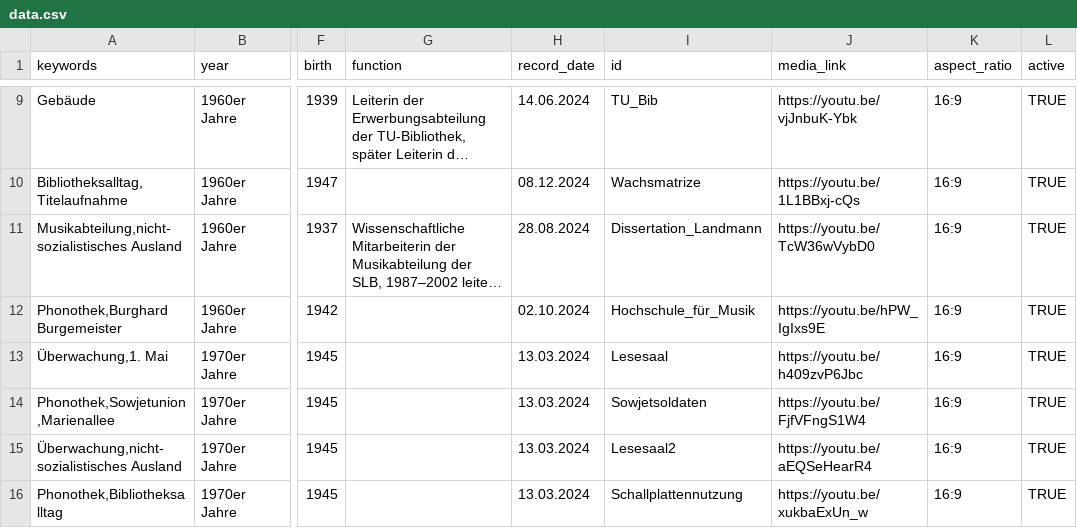
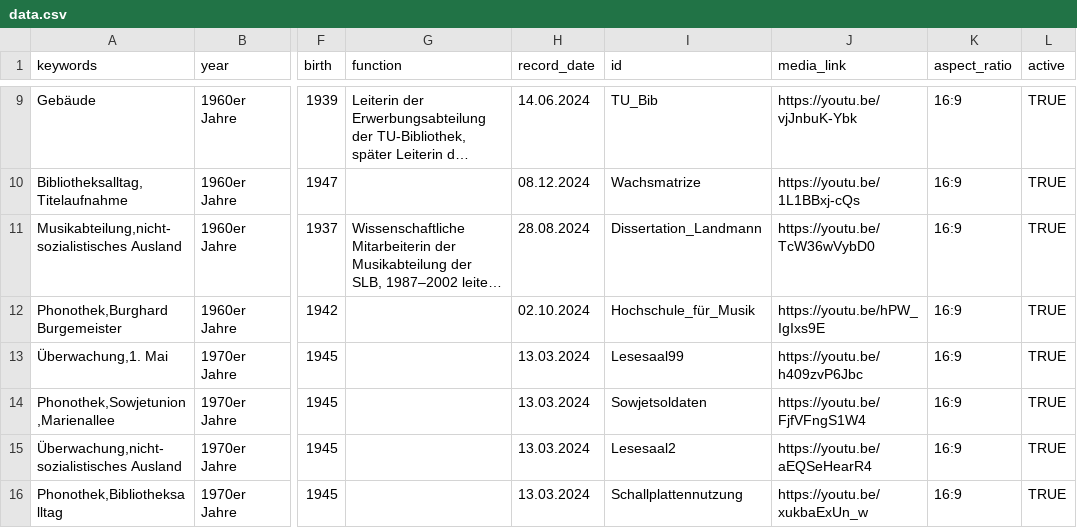
Before and after one commit to robertcornelisschuppe/Erinnerungen-an-die-SLB, a CSV file: data.csv, drawn as a sheet; only a part is shown, gaps mark what is left out; long unchanged cells end in …; the diff names each change by its address in the sheet, - before the commit and + after, or states it on an @@ line.

Commit message:
Update data.csv

```diff
--- a/data.csv
+++ b/data.csv
-I13 (id): Lesesaal
+I13 (id): Lesesaal99
```
